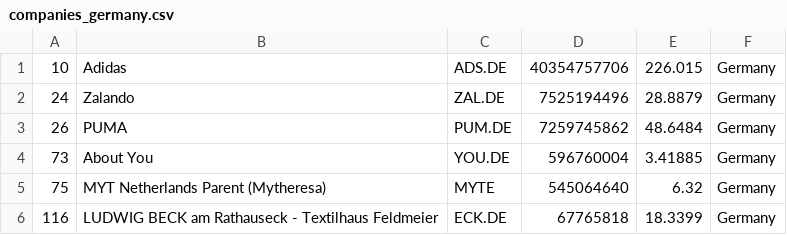
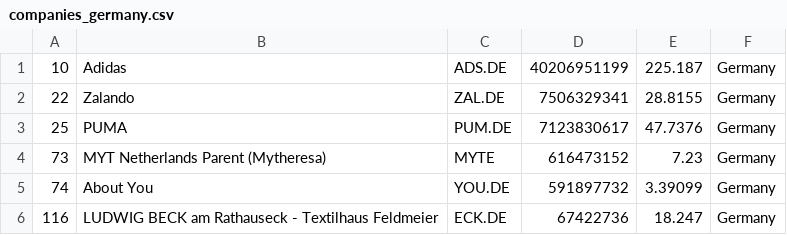
Before and after one commit to bahamut71/merida-june-6-2024, a CSV file: companies_germany.csv, drawn as a sheet.

```diff
--- a/companies_germany.csv
+++ b/companies_germany.csv
@@ -1,6 +1,6 @@
-"10","Adidas","ADS.DE","40354757706","226.015","Germany"
-"24","Zalando","ZAL.DE","7525194496","28.8879","Germany"
-"26","PUMA","PUM.DE","7259745862","48.6484","Germany"
-"73","About You","YOU.DE","596760004","3.41885","Germany"
-"75","MYT Netherlands Parent (Mytheresa)","MYTE","545064640","6.32","Germany"
-"116","LUDWIG BECK am Rathauseck - Textilhaus Feldmeier","ECK.DE","67765818","18.3399","Germany"
+"10","Adidas","ADS.DE","40206951199","225.187","Germany"
+"22","Zalando","ZAL.DE","7506329341","28.8155","Germany"
+"25","PUMA","PUM.DE","7123830617","47.7376","Germany"
+"73","MYT Netherlands Parent (Mytheresa)","MYTE","616473152","7.23","Germany"
+"74","About You","YOU.DE","591897732","3.39099","Germany"
+"116","LUDWIG BECK am Rathauseck - Textilhaus Feldmeier","ECK.DE","67422736","18.247","Germany"
```
Also changed, not shown: companies-all.csv, companies_france.csv, 1 other file.
